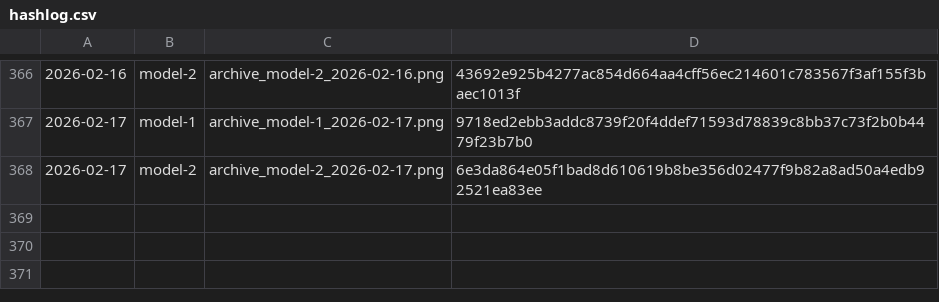
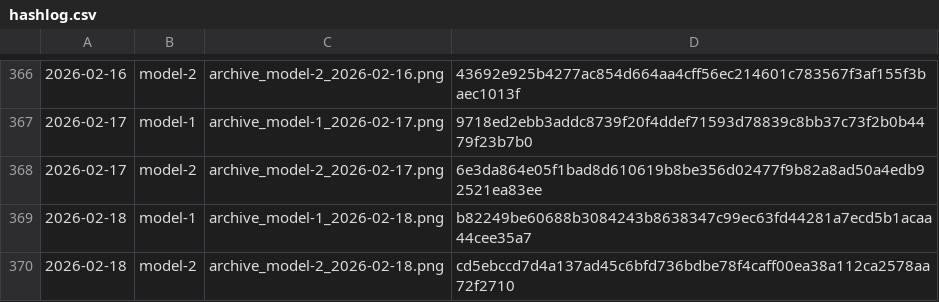
Before and after one commit to gothedistance25/my-website-archiver, a CSV file: archives/hashlog.csv, drawn as a sheet; only a part is shown, gaps mark what is left out; the diff names each change by its address in the sheet, - before the commit and + after, or states it on an @@ line.

```diff
--- a/archives/hashlog.csv
+++ b/archives/hashlog.csv
+row 369: 2026-02-18 | model-1 | archive_model-1_2026-02-18.png | b82249be60688b3084243b8638347c99ec63fd44281a7ecd5b1acaa44cee35a7
+row 370: 2026-02-18 | model-2 | archive_model-2_2026-02-18.png | cd5ebccd7d4a137ad45c6bfd736bdbe78f4caff00ea38a112ca2578aa72f2710
```
Also changed, not shown: 2 other files.
